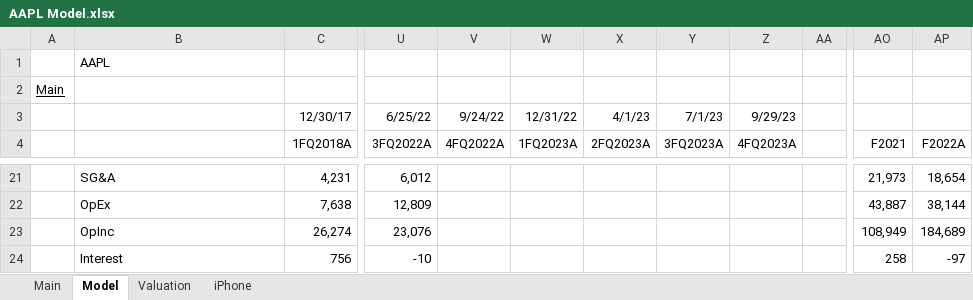
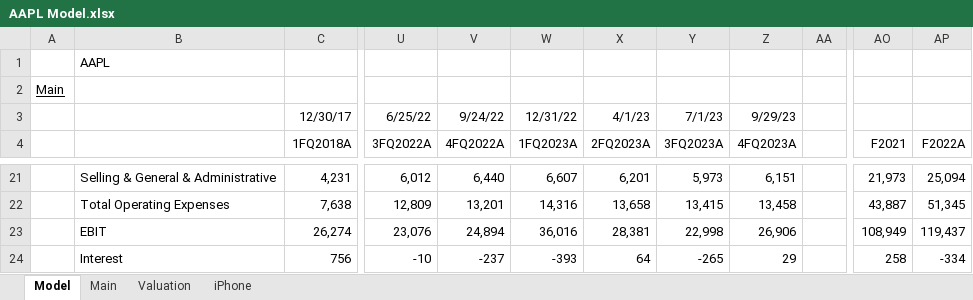
Before and after one commit to evandomingos/Models, an Excel workbook: AAPL Model.xlsx, sheet Model, drawn as a sheet; only a part is shown, gaps mark what is left out; values as stored, in another font and other column widths than the file's, no borders; charts and pictures not drawn; the diff covers the shown part only; the diff names each change by its address in the sheet, - before the commit and + after, or states it on an @@ line.

Commit message:
Update AAPL Model.xlsx

```diff
--- a/AAPL Model.xlsx (sheet Model)
+++ b/AAPL Model.xlsx (sheet Model)
@@ sheet tab order changed: Model | Main | Valuation | iPhone @@
-B21: SG&A
+B21: Selling & General & Administrative
-V21 (4FQ2022A): (empty)
+V21 (4FQ2022A): 6,440
-W21 (1FQ2023A): (empty)
+W21 (1FQ2023A): 6,607
-X21 (2FQ2023A): (empty)
+X21 (2FQ2023A): 6,201
-Y21 (3FQ2023A): (empty)
+Y21 (3FQ2023A): 5,973
-Z21 (4FQ2023A): (empty)
+Z21 (4FQ2023A): 6,151
-AP21 (F2022A): 18,654
+AP21 (F2022A): 25,094
-B22: OpEx
+B22: Total Operating Expenses
-V22 (4FQ2022A): (empty)
+V22 (4FQ2022A): 13,201
-W22 (1FQ2023A): (empty)
+W22 (1FQ2023A): 14,316
-X22 (2FQ2023A): (empty)
+X22 (2FQ2023A): 13,658
-Y22 (3FQ2023A): (empty)
+Y22 (3FQ2023A): 13,415
-Z22 (4FQ2023A): (empty)
+Z22 (4FQ2023A): 13,458
-AP22 (F2022A): 38,144
+AP22 (F2022A): 51,345
-B23: OpInc
+B23: EBIT
-V23 (4FQ2022A): (empty)
+V23 (4FQ2022A): 24,894
-W23 (1FQ2023A): (empty)
+W23 (1FQ2023A): 36,016
-X23 (2FQ2023A): (empty)
+X23 (2FQ2023A): 28,381
-Y23 (3FQ2023A): (empty)
+Y23 (3FQ2023A): 22,998
-Z23 (4FQ2023A): (empty)
+Z23 (4FQ2023A): 26,906
-AP23 (F2022A): 184,689
+AP23 (F2022A): 119,437
-V24 (4FQ2022A): (empty)
+V24 (4FQ2022A): -237
-W24 (1FQ2023A): (empty)
+W24 (1FQ2023A): -393
-X24 (2FQ2023A): (empty)
+X24 (2FQ2023A): 64
-Y24 (3FQ2023A): (empty)
+Y24 (3FQ2023A): -265
-Z24 (4FQ2023A): (empty)
+Z24 (4FQ2023A): 29
-AP24 (F2022A): -97
+AP24 (F2022A): -334
```
Also changed, not shown: 120 edited cells elsewhere in this sheet.
